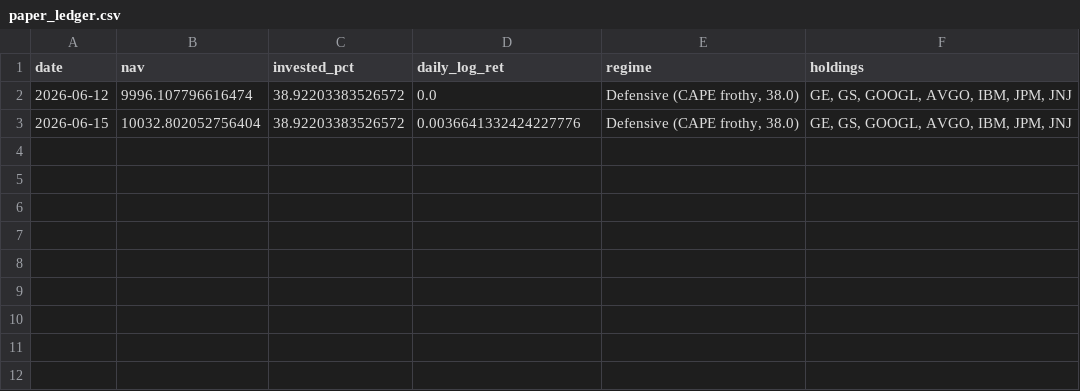
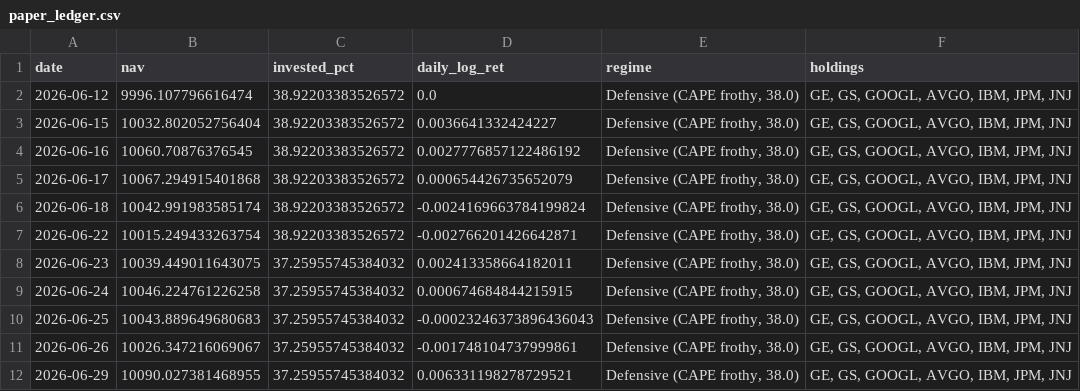
Before and after one commit to Mariokeyrouz/market-dashboard-otp2-paper-trading-, a CSV file: paper_ledger.csv, drawn as a sheet.

Commit message:
Daily paper-trading update: 2026-06-29

```diff
--- a/paper_ledger.csv
+++ b/paper_ledger.csv
@@ -2,2 +2,11 @@ date,nav,invested_pct,daily_log_ret,regime,holdings
 2026-06-12,9996.107796616474,38.92203383526572,0.0,"Defensive (CAPE frothy, 38.0)","GE, GS, GOOGL, AVGO, IBM, JPM, JNJ"
-2026-06-15,10032.802052756404,38.92203383526572,0.0036641332424227776,"Defensive (CAPE frothy, 38.0)","GE, GS, GOOGL, AVGO, IBM, JPM, JNJ"
+2026-06-15,10032.802052756404,38.92203383526572,0.0036641332424227,"Defensive (CAPE frothy, 38.0)","GE, GS, GOOGL, AVGO, IBM, JPM, JNJ"
+2026-06-16,10060.70876376545,38.92203383526572,0.0027776857122486192,"Defensive (CAPE frothy, 38.0)","GE, GS, GOOGL, AVGO, IBM, JPM, JNJ"
+2026-06-17,10067.294915401868,38.92203383526572,0.000654426735652079,"Defensive (CAPE frothy, 38.0)","GE, GS, GOOGL, AVGO, IBM, JPM, JNJ"
+2026-06-18,10042.991983585174,38.92203383526572,-0.0024169663784199824,"Defensive (CAPE frothy, 38.0)","GE, GS, GOOGL, AVGO, IBM, JPM, JNJ"
+2026-06-22,10015.249433263754,38.92203383526572,-0.002766201426642871,"Defensive (CAPE frothy, 38.0)","GE, GS, GOOGL, AVGO, IBM, JPM, JNJ"
+2026-06-23,10039.449011643075,37.25955745384032,0.002413358664182011,"Defensive (CAPE frothy, 38.0)","GE, GS, GOOGL, AVGO, IBM, JPM, JNJ"
+2026-06-24,10046.224761226258,37.25955745384032,0.000674684844215915,"Defensive (CAPE frothy, 38.0)","GE, GS, GOOGL, AVGO, IBM, JPM, JNJ"
+2026-06-25,10043.889649680683,37.25955745384032,-0.00023246373896436043,"Defensive (CAPE frothy, 38.0)","GE, GS, GOOGL, AVGO, IBM, JPM, JNJ"
+2026-06-26,10026.347216069067,37.25955745384032,-0.001748104737999861,"Defensive (CAPE frothy, 38.0)","GE, GS, GOOGL, AVGO, IBM, JPM, JNJ"
+2026-06-29,10090.027381468955,37.25955745384032,0.006331198278729521,"Defensive (CAPE frothy, 38.0)","GE, GS, GOOGL, AVGO, IBM, JPM, JNJ"
```
Also changed, not shown: 1 other file.
